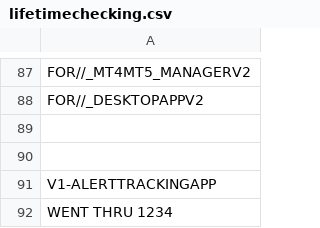
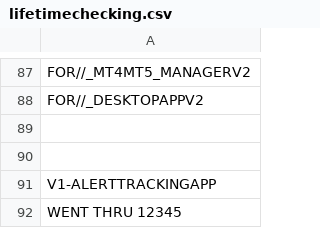
Before and after one commit to infotechniques/infotechniques.github.io, a CSV file: lifetimechecking.csv, drawn as a sheet; only a part is shown, gaps mark what is left out.

Commit message:
Update lifetimechecking.csv

```diff
--- a/lifetimechecking.csv
+++ b/lifetimechecking.csv
@@ -91,2 +91,2 @@ FOR//_DESKTOPAPPV2
 V1-ALERTTRACKINGAPP
-WENT THRU 1234
+WENT THRU 12345
```
